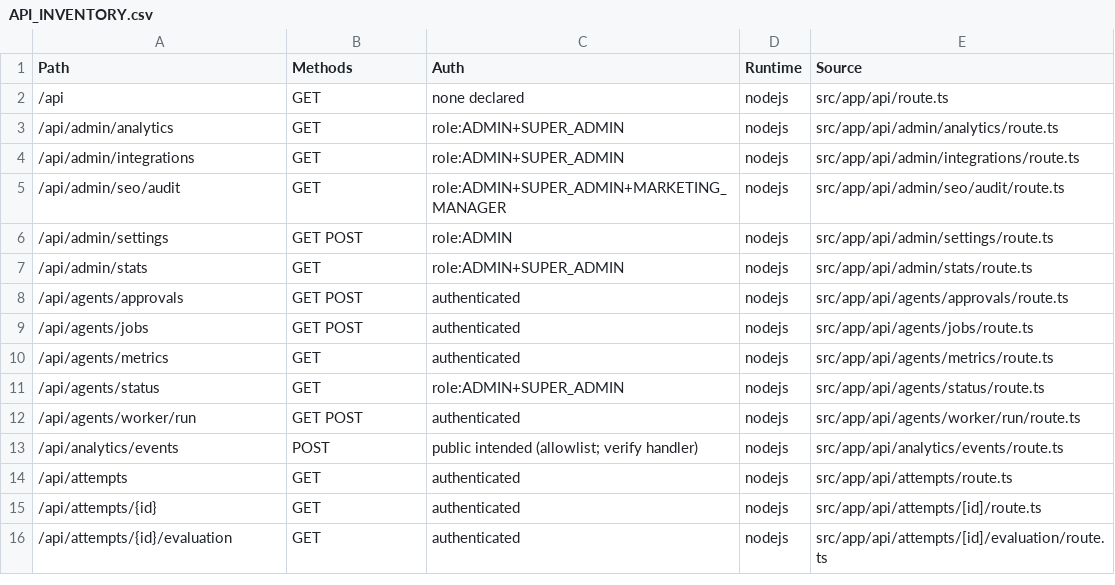
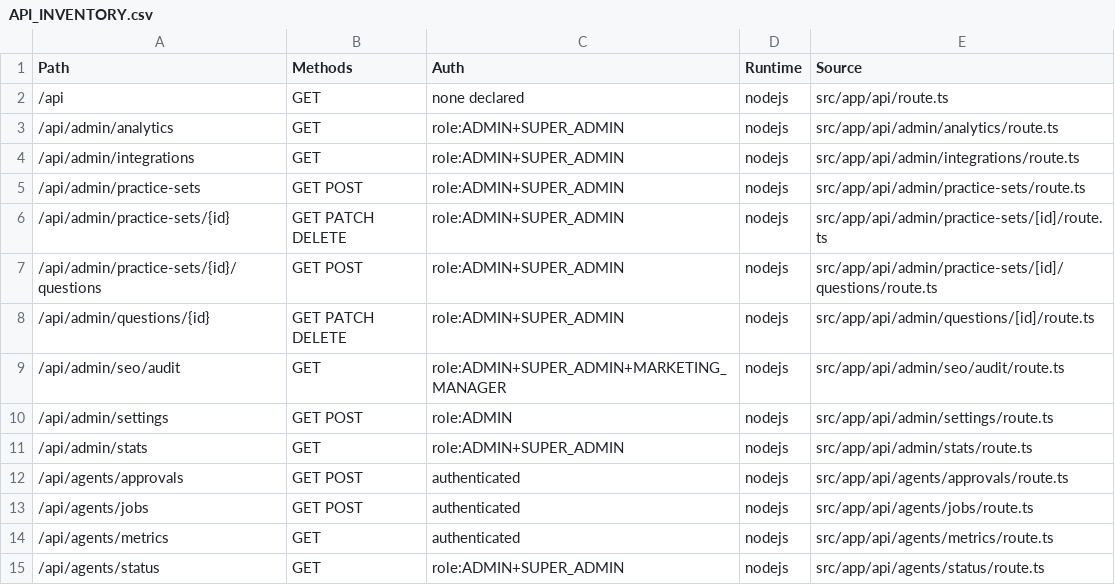
Before and after one commit to alaminiubateee969-cmd/ALO_ENGLISH_AI_NATIVE_COMPLETE, a CSV file: API_INVENTORY.csv, drawn as a sheet; only a part is shown; the shorter side is filled out with more unchanged rows; the diff names each change by its address in the sheet, - before the commit and + after, or states it on an @@ line.

```diff
--- a/API_INVENTORY.csv
+++ b/API_INVENTORY.csv
+row 5: /api/admin/practice-sets | GET POST | role:ADMIN+SUPER_ADMIN | nodejs | src/app/api/admin/practice-sets/route.ts
+row 6: /api/admin/practice-sets/{id} | GET PATCH DELETE | role:ADMIN+SUPER_ADMIN | nodejs | src/app/api/admin/practice-sets/[id]/route.ts
+row 7: /api/admin/practice-sets/{id}/questions | GET POST | role:ADMIN+SUPER_ADMIN | nodejs | src/app/api/admin/practice-sets/[id]/questions/route.ts
+row 8: /api/admin/questions/{id} | GET PATCH DELETE | role:ADMIN+SUPER_ADMIN | nodejs | src/app/api/admin/questions/[id]/route.ts
```
Also changed, not shown: FILE_MANIFEST.csv, 1 other file.
